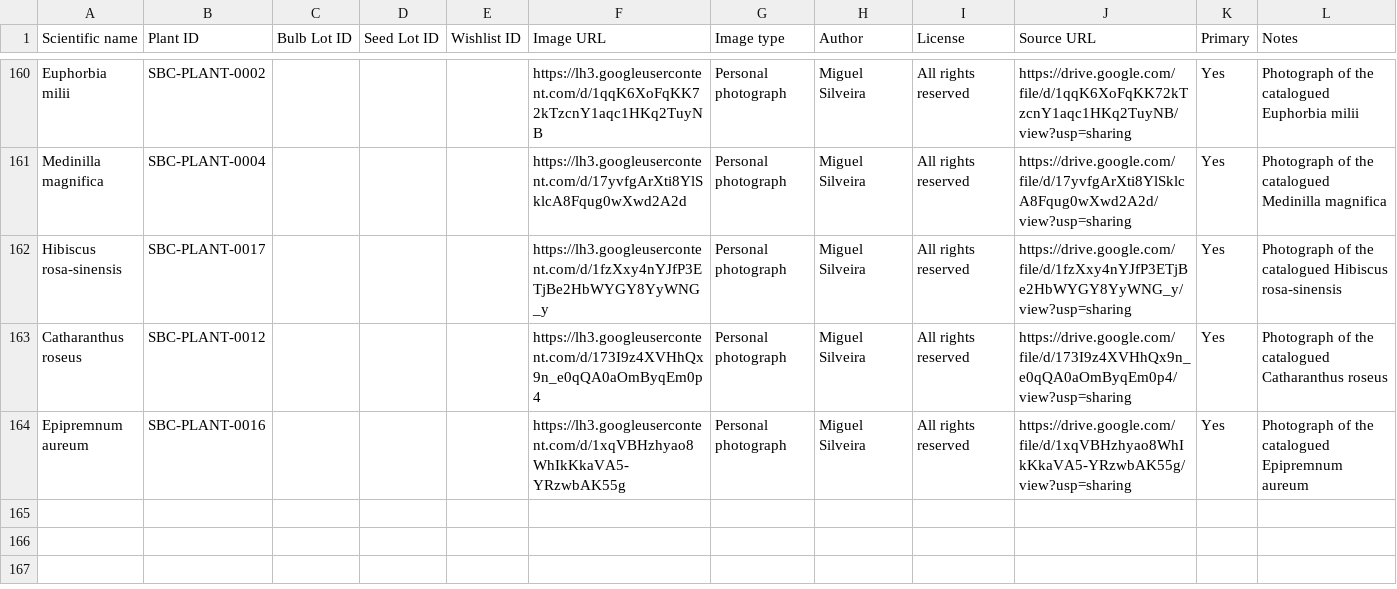
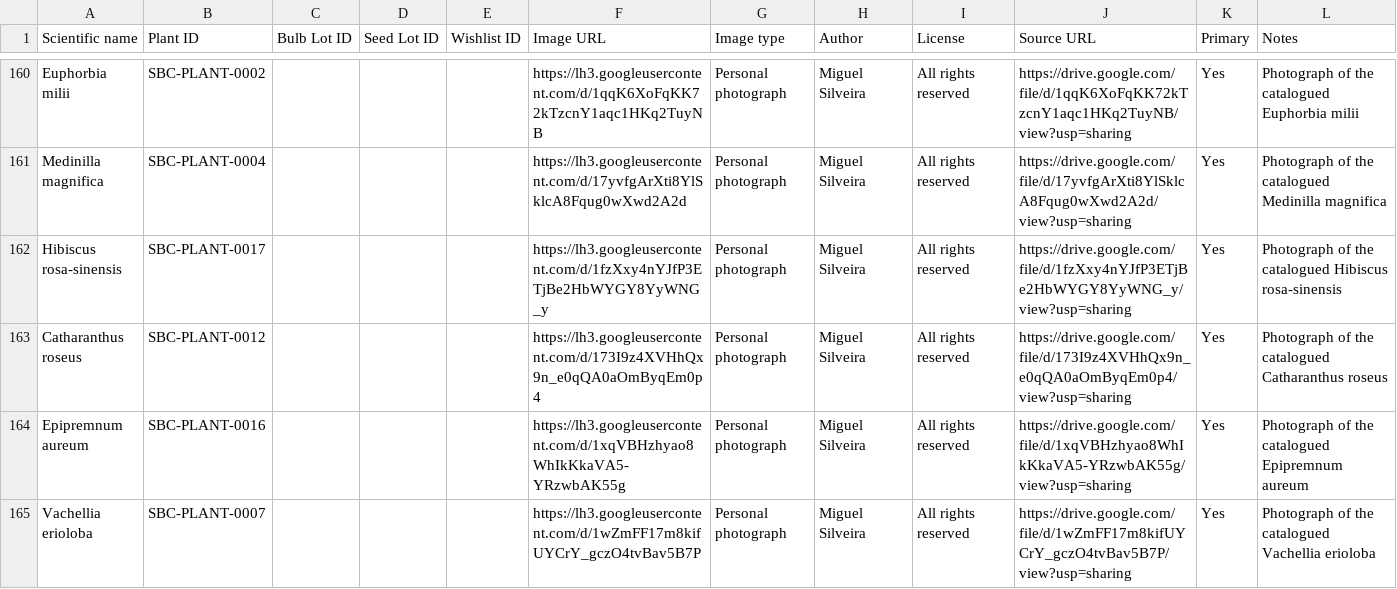
Before and after one commit to Driftwoodye/Driftwood-Garden, a CSV file: images.csv, drawn as a sheet; only a part is shown, gaps mark what is left out.

```diff
--- a/images.csv
+++ b/images.csv
@@ -164 +164,2 @@
 "Epipremnum aureum","SBC-PLANT-0016","","","","https://lh3.googleusercontent.com/d/1xqVBHzhyao8WhIkKkaVA5-YRzwbAK55g","Personal photograph","Miguel Silveira","All rights reserved","https://drive.google.com/file/d/1xqVBHzhyao8WhIkKkaVA5-YRzwbAK55g/view?usp=sharing","Yes","Photograph of the catalogued Epipremnum aureum"
+"Vachellia erioloba","SBC-PLANT-0007","","","","https://lh3.googleusercontent.com/d/1wZmFF17m8kifUYCrY_gczO4tvBav5B7P","Personal photograph","Miguel Silveira","All rights reserved","https://drive.google.com/file/d/1wZmFF17m8kifUYCrY_gczO4tvBav5B7P/view?usp=sharing","Yes","Photograph of the catalogued Vachellia erioloba"
```
